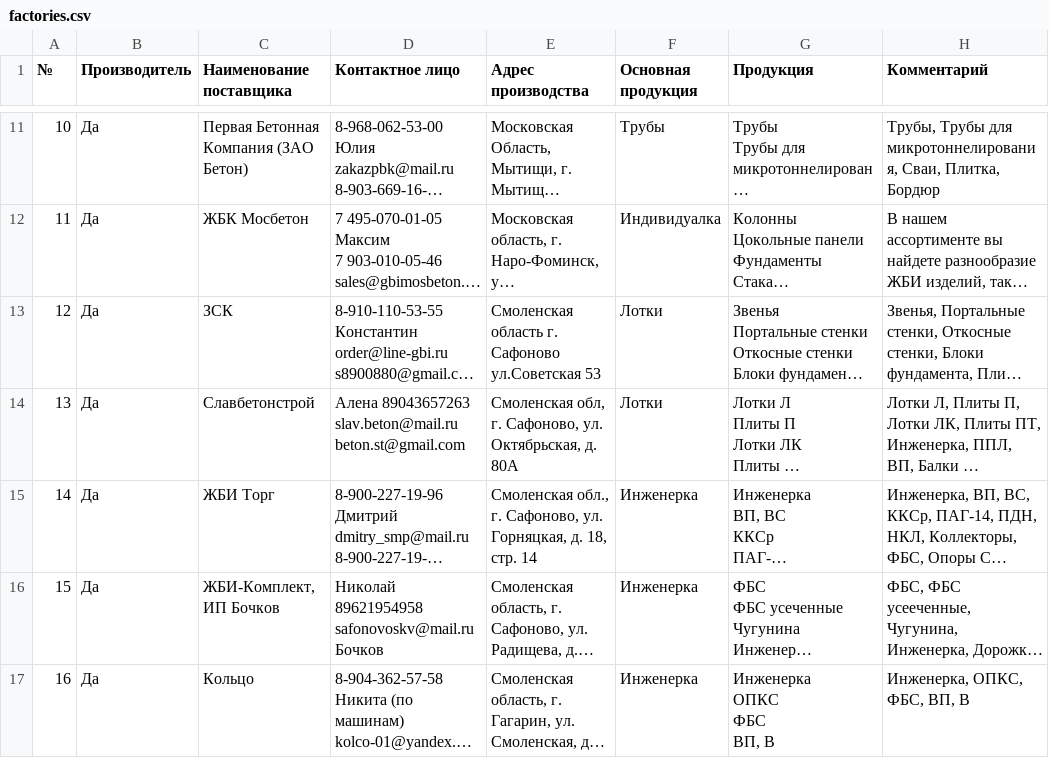
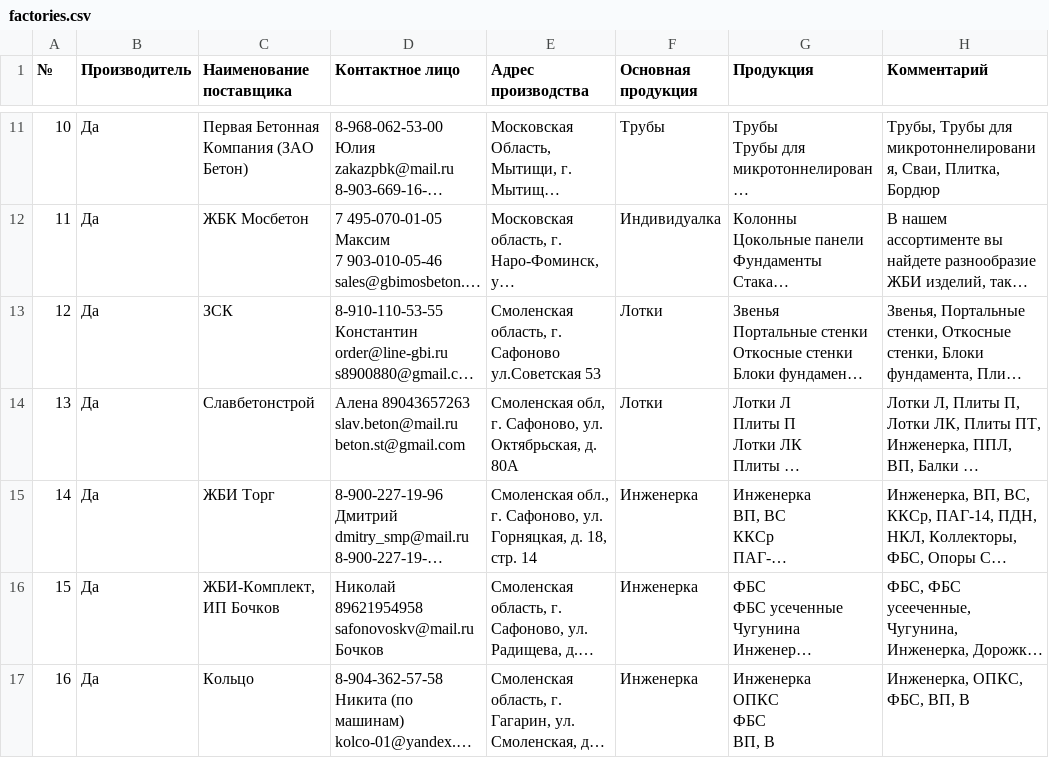
Before and after one commit to pupkinvasiliy611-collab/factories-map, a CSV file: factories.csv, drawn as a sheet; only a part is shown, gaps mark what is left out; long unchanged cells end in …; the diff names each change by its address in the sheet, - before the commit and + after, or states it on an @@ line.

Commit message:
Update factories.csv

```diff
--- a/factories.csv
+++ b/factories.csv
-E13 (Адрес производства): Смоленская область г. Сафоново…
+E13 (Адрес производства): Смоленская область, г. Сафоново…
```
